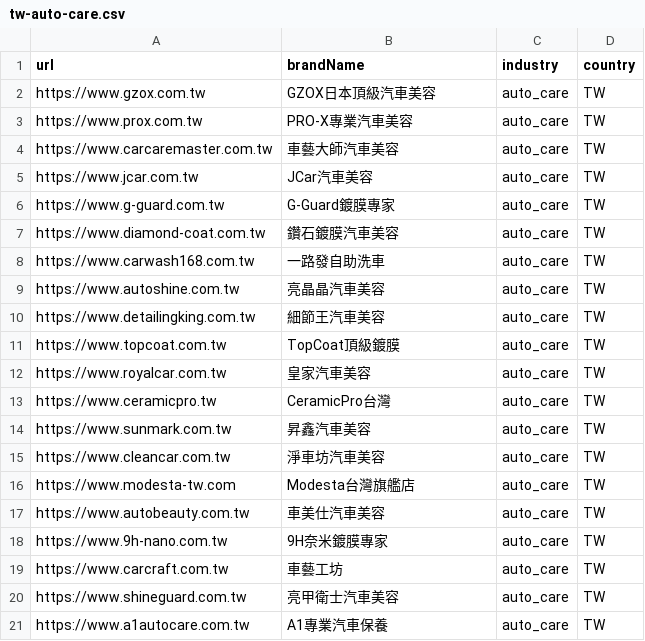
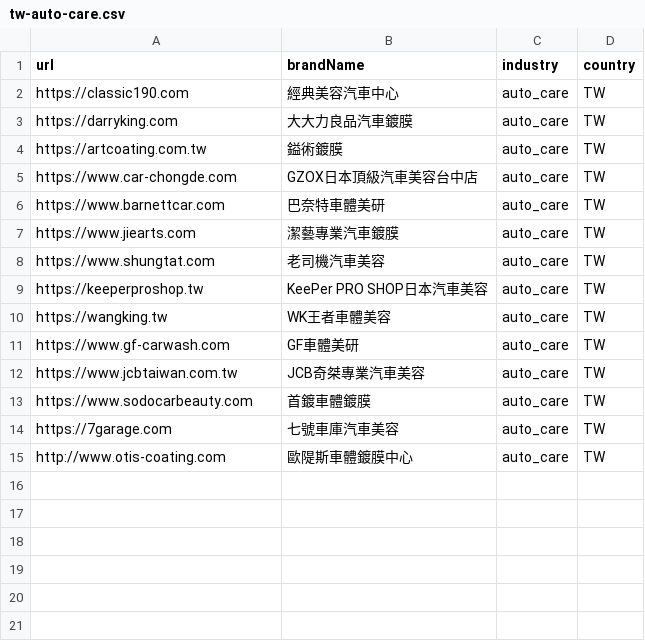
Before and after one commit to Jimmy-xinhow/GeoSaas, a CSV file: scripts/seed-data/tw-auto-care.csv, drawn as a sheet.

```diff
--- a/scripts/seed-data/tw-auto-care.csv
+++ b/scripts/seed-data/tw-auto-care.csv
@@ -1,21 +1,15 @@
 url,brandName,industry,country
-https://www.gzox.com.tw,GZOX日本頂級汽車美容,auto_care,TW
-https://www.prox.com.tw,PRO-X專業汽車美容,auto_care,TW
-https://www.carcaremaster.com.tw,車藝大師汽車美容,auto_care,TW
-https://www.jcar.com.tw,JCar汽車美容,auto_care,TW
-https://www.g-guard.com.tw,G-Guard鍍膜專家,auto_care,TW
-https://www.diamond-coat.com.tw,鑽石鍍膜汽車美容,auto_care,TW
-https://www.carwash168.com.tw,一路發自助洗車,auto_care,TW
-https://www.autoshine.com.tw,亮晶晶汽車美容,auto_care,TW
-https://www.detailingking.com.tw,細節王汽車美容,auto_care,TW
-https://www.topcoat.com.tw,TopCoat頂級鍍膜,auto_care,TW
-https://www.royalcar.com.tw,皇家汽車美容,auto_care,TW
-https://www.ceramicpro.tw,CeramicPro台灣,auto_care,TW
-https://www.sunmark.com.tw,昇鑫汽車美容,auto_care,TW
-https://www.cleancar.com.tw,淨車坊汽車美容,auto_care,TW
-https://www.modesta-tw.com,Modesta台灣旗艦店,auto_care,TW
-https://www.autobeauty.com.tw,車美仕汽車美容,auto_care,TW
-https://www.9h-nano.com.tw,9H奈米鍍膜專家,auto_care,TW
-https://www.carcraft.com.tw,車藝工坊,auto_care,TW
-https://www.shineguard.com.tw,亮甲衛士汽車美容,auto_care,TW
-https://www.a1autocare.com.tw,A1專業汽車保養,auto_care,TW
+https://classic190.com,經典美容汽車中心,auto_care,TW
+https://darryking.com,大大力良品汽車鍍膜,auto_care,TW
+https://artcoating.com.tw,鎰術鍍膜,auto_care,TW
+https://www.car-chongde.com,GZOX日本頂級汽車美容台中店,auto_care,TW
+https://www.barnettcar.com,巴奈特車體美研,auto_care,TW
+https://www.jiearts.com,潔藝專業汽車鍍膜,auto_care,TW
+https://www.shungtat.com,老司機汽車美容,auto_care,TW
+https://keeperproshop.tw,KeePer PRO SHOP日本汽車美容,auto_care,TW
+https://wangking.tw,WK王者車體美容,auto_care,TW
+https://www.gf-carwash.com,GF車體美研,auto_care,TW
+https://www.jcbtaiwan.com.tw,JCB奇桀專業汽車美容,auto_care,TW
+https://www.sodocarbeauty.com,首鍍車體鍍膜,auto_care,TW
+https://7garage.com,七號車庫汽車美容,auto_care,TW
+http://www.otis-coating.com,歐隄斯車體鍍膜中心,auto_care,TW
```
Also changed, not shown: scripts/seed-data/tw-traditional-medicine.csv.
